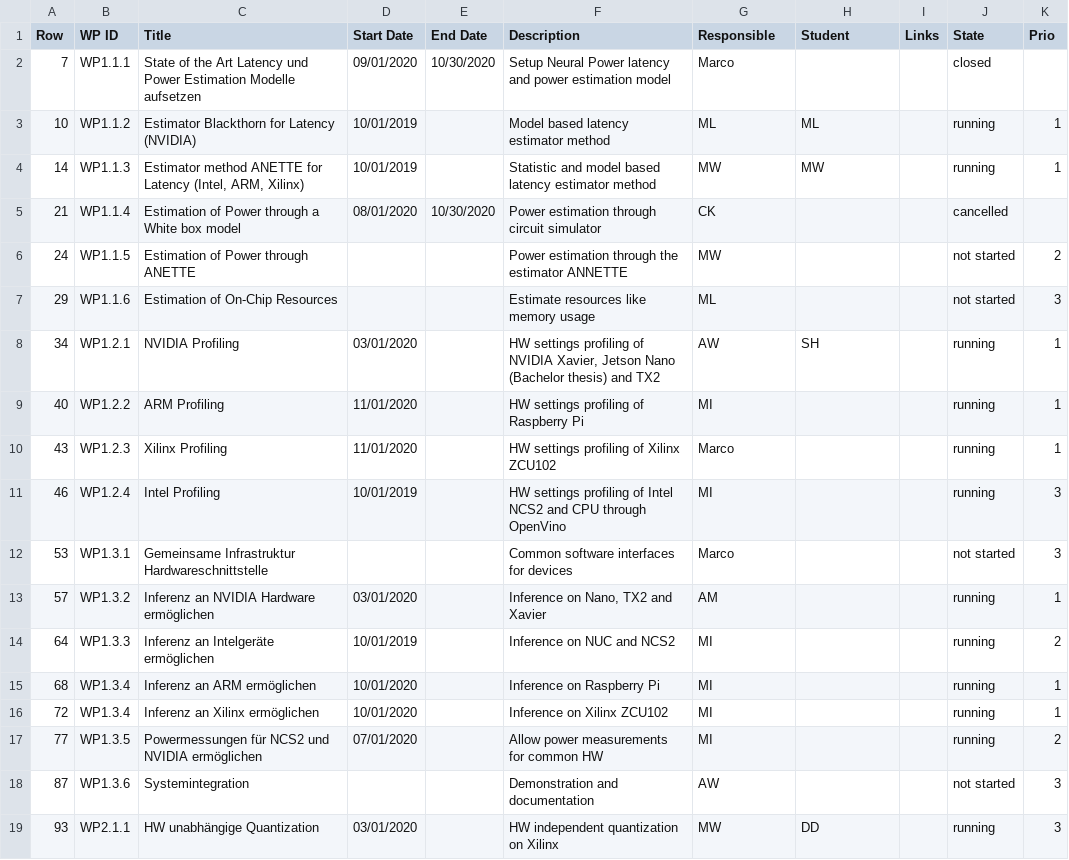
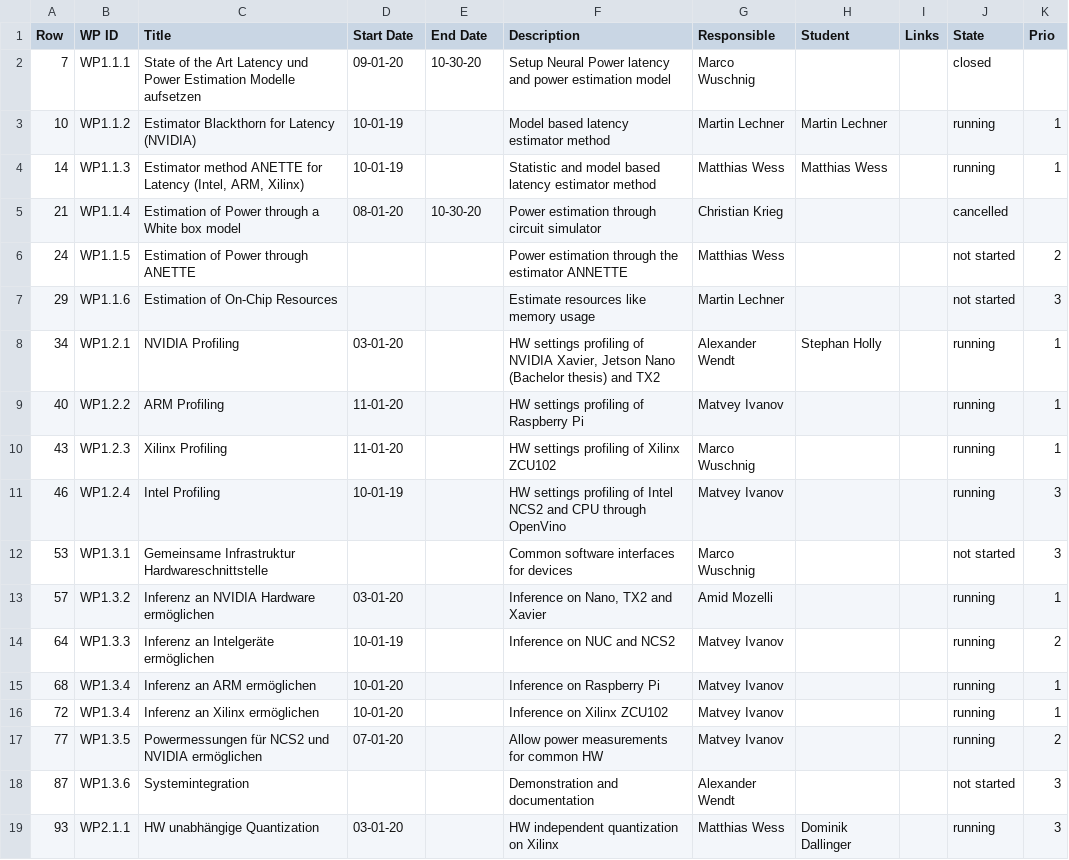
Before and after one commit to axeljantsch/EML-webpage, a CSV file: _data/WorkProgress.csv, drawn as a sheet; only a part is shown; the diff covers the shown part only.

```diff
--- a/_data/WorkProgress.csv
+++ b/_data/WorkProgress.csv
@@ -1,19 +1,19 @@
 Row,WP ID,Title,Start Date,End Date,Description,Responsible,Student,Links,State,Prio
-7,WP1.1.1,State of the Art Latency und Power Estimation Modelle aufsetzen,09/01/2020,10/30/2020,Setup Neural Power latency and power estimation model,Marco,,,closed,
-10,WP1.1.2,Estimator Blackthorn for Latency (NVIDIA),10/01/2019,,Model based latency estimator method,ML,ML,,running,1
-14,WP1.1.3,"Estimator method ANETTE for Latency (Intel, ARM, Xilinx)",10/01/2019,,Statistic and model based latency estimator method  ,MW,MW,,running,1
-21,WP1.1.4,Estimation of Power through a White box model,08/01/2020,10/30/2020,Power estimation through circuit simulator,CK,,,cancelled,
-24,WP1.1.5,Estimation of Power through ANETTE,,,Power estimation through the estimator ANNETTE,MW,,,not started,2
-29,WP1.1.6,Estimation of On-Chip Resources,,,Estimate resources like memory usage,ML,,,not started,3
-34,WP1.2.1,NVIDIA Profiling,03/01/2020,,"HW settings profiling of NVIDIA Xavier, Jetson Nano (Bachelor thesis) and TX2",AW,SH,,running,1
-40,WP1.2.2,ARM Profiling,11/01/2020,,HW settings profiling of Raspberry Pi,MI,,,running,1
-43,WP1.2.3,Xilinx Profiling,11/01/2020,,HW settings profiling of Xilinx ZCU102,Marco,,,running,1
-46,WP1.2.4,Intel Profiling,10/01/2019,,HW settings profiling of Intel NCS2 and CPU through OpenVino,MI,,,running,3
-53,WP1.3.1,Gemeinsame Infrastruktur Hardwareschnittstelle,,,Common software interfaces for devices,Marco,,,not started,3
-57,WP1.3.2,Inferenz an NVIDIA Hardware ermöglichen,03/01/2020,,"Inference on Nano, TX2 and Xavier",AM,,,running,1
-64,WP1.3.3,Inferenz an Intelgeräte ermöglichen,10/01/2019,,Inference on NUC and NCS2,MI,,,running,2
-68,WP1.3.4,Inferenz an ARM ermöglichen,10/01/2020,,Inference on Raspberry Pi,MI,,,running,1
-72,WP1.3.4,Inferenz an Xilinx ermöglichen,10/01/2020,,Inference on Xilinx ZCU102,MI,,,running,1
-77,WP1.3.5,Powermessungen für NCS2 und NVIDIA ermöglichen,07/01/2020,,Allow power measurements for common HW,MI,,,running,2
-87,WP1.3.6,Systemintegration,,,Demonstration and documentation,AW,,,not started,3
-93,WP2.1.1,HW unabhängige Quantization,03/01/2020,,HW independent quantization on Xilinx,MW,DD,,running,3
+7,WP1.1.1,State of the Art Latency und Power Estimation Modelle aufsetzen,09-01-20,10-30-20,Setup Neural Power latency and power estimation model,Marco Wuschnig,,,closed,
+10,WP1.1.2,Estimator Blackthorn for Latency (NVIDIA),10-01-19,,Model based latency estimator method,Martin Lechner,Martin Lechner,,running,1
+14,WP1.1.3,"Estimator method ANETTE for Latency (Intel, ARM, Xilinx)",10-01-19,,Statistic and model based latency estimator method  ,Matthias Wess,Matthias Wess,,running,1
+21,WP1.1.4,Estimation of Power through a White box model,08-01-20,10-30-20,Power estimation through circuit simulator,Christian Krieg,,,cancelled,
+24,WP1.1.5,Estimation of Power through ANETTE,,,Power estimation through the estimator ANNETTE,Matthias Wess,,,not started,2
+29,WP1.1.6,Estimation of On-Chip Resources,,,Estimate resources like memory usage,Martin Lechner,,,not started,3
+34,WP1.2.1,NVIDIA Profiling,03-01-20,,"HW settings profiling of NVIDIA Xavier, Jetson Nano (Bachelor thesis) and TX2",Alexander Wendt,Stephan Holly,,running,1
+40,WP1.2.2,ARM Profiling,11-01-20,,HW settings profiling of Raspberry Pi,Matvey Ivanov,,,running,1
+43,WP1.2.3,Xilinx Profiling,11-01-20,,HW settings profiling of Xilinx ZCU102,Marco Wuschnig,,,running,1
+46,WP1.2.4,Intel Profiling,10-01-19,,HW settings profiling of Intel NCS2 and CPU through OpenVino,Matvey Ivanov,,,running,3
+53,WP1.3.1,Gemeinsame Infrastruktur Hardwareschnittstelle,,,Common software interfaces for devices,Marco Wuschnig,,,not started,3
+57,WP1.3.2,Inferenz an NVIDIA Hardware ermöglichen,03-01-20,,"Inference on Nano, TX2 and Xavier",Amid Mozelli,,,running,1
+64,WP1.3.3,Inferenz an Intelgeräte ermöglichen,10-01-19,,Inference on NUC and NCS2,Matvey Ivanov,,,running,2
+68,WP1.3.4,Inferenz an ARM ermöglichen,10-01-20,,Inference on Raspberry Pi,Matvey Ivanov,,,running,1
+72,WP1.3.4,Inferenz an Xilinx ermöglichen,10-01-20,,Inference on Xilinx ZCU102,Matvey Ivanov,,,running,1
+77,WP1.3.5,Powermessungen für NCS2 und NVIDIA ermöglichen,07-01-20,,Allow power measurements for common HW,Matvey Ivanov,,,running,2
+87,WP1.3.6,Systemintegration,,,Demonstration and documentation,Alexander Wendt,,,not started,3
+93,WP2.1.1,HW unabhängige Quantization,03-01-20,,HW independent quantization on Xilinx,Matthias Wess,Dominik Dallinger,,running,3
```
Also changed, not shown: 40 edited cells elsewhere in this file, 7 other files.
